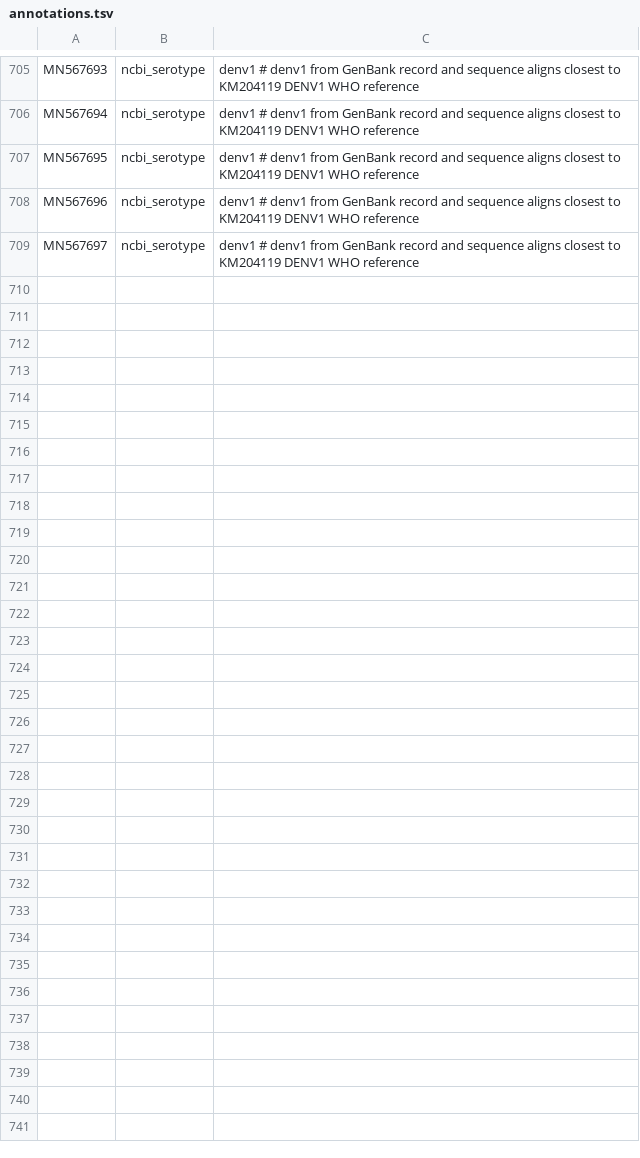
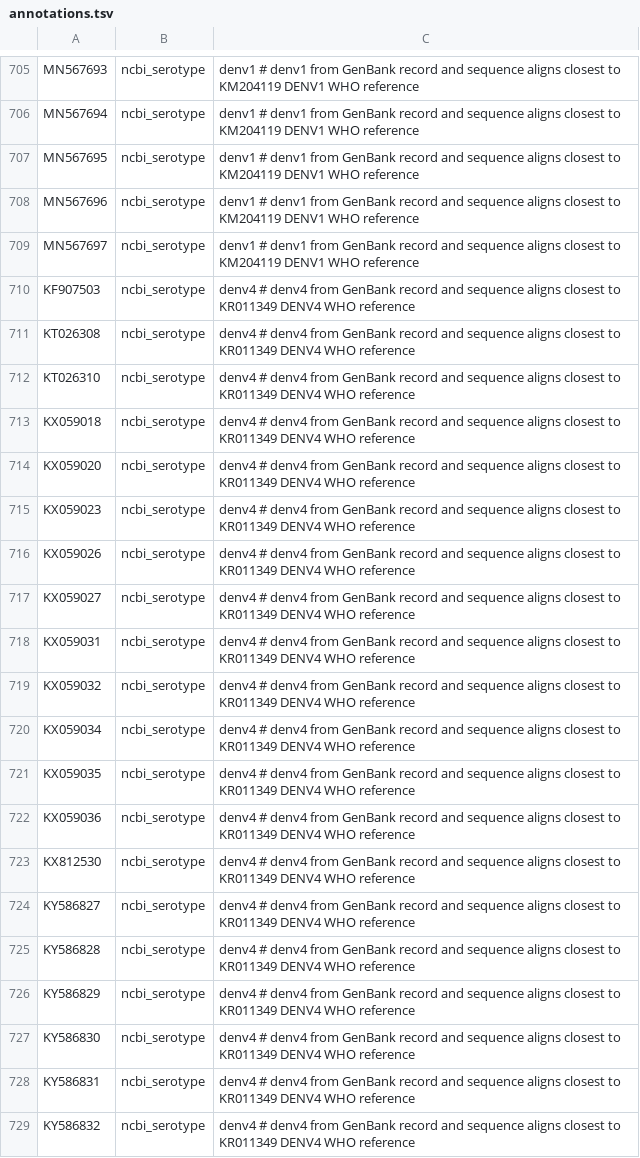
Before and after one commit to nextstrain/dengue, a TSV file: ingest/defaults/annotations.tsv, drawn as a sheet; only a part is shown, gaps mark what is left out; the diff covers the shown part only; the diff names each change by its address in the sheet, - before the commit and + after, or states it on an @@ line.

Commit message:
Add serotype fixes from "Literature_based" tab
Ignored PAT samples, but the rest did have serotype information in the GenBank files or linked publication.

```diff
--- a/ingest/defaults/annotations.tsv
+++ b/ingest/defaults/annotations.tsv
+row 710: KF907503 | ncbi_serotype | denv4 # denv4 from GenBank record and sequence aligns closest to KR011349 DENV4 WHO reference
+row 711: KT026308 | ncbi_serotype | denv4 # denv4 from GenBank record and sequence aligns closest to KR011349 DENV4 WHO reference
+row 712: KT026310 | ncbi_serotype | denv4 # denv4 from GenBank record and sequence aligns closest to KR011349 DENV4 WHO reference
+row 713: KX059018 | ncbi_serotype | denv4 # denv4 from GenBank record and sequence aligns closest to KR011349 DENV4 WHO reference
+row 714: KX059020 | ncbi_serotype | denv4 # denv4 from GenBank record and sequence aligns closest to KR011349 DENV4 WHO reference
+row 715: KX059023 | ncbi_serotype | denv4 # denv4 from GenBank record and sequence aligns closest to KR011349 DENV4 WHO reference
+row 716: KX059026 | ncbi_serotype | denv4 # denv4 from GenBank record and sequence aligns closest to KR011349 DENV4 WHO reference
+row 717: KX059027 | ncbi_serotype | denv4 # denv4 from GenBank record and sequence aligns closest to KR011349 DENV4 WHO reference
+row 718: KX059031 | ncbi_serotype | denv4 # denv4 from GenBank record and sequence aligns closest to KR011349 DENV4 WHO reference
+row 719: KX059032 | ncbi_serotype | denv4 # denv4 from GenBank record and sequence aligns closest to KR011349 DENV4 WHO reference
+row 720: KX059034 | ncbi_serotype | denv4 # denv4 from GenBank record and sequence aligns closest to KR011349 DENV4 WHO reference
+row 721: KX059035 | ncbi_serotype | denv4 # denv4 from GenBank record and sequence aligns closest to KR011349 DENV4 WHO reference
+row 722: KX059036 | ncbi_serotype | denv4 # denv4 from GenBank record and sequence aligns closest to KR011349 DENV4 WHO reference
+row 723: KX812530 | ncbi_serotype | denv4 # denv4 from GenBank record and sequence aligns closest to KR011349 DENV4 WHO reference
+row 724: KY586827 | ncbi_serotype | denv4 # denv4 from GenBank record and sequence aligns closest to KR011349 DENV4 WHO reference
+row 725: KY586828 | ncbi_serotype | denv4 # denv4 from GenBank record and sequence aligns closest to KR011349 DENV4 WHO reference
+row 726: KY586829 | ncbi_serotype | denv4 # denv4 from GenBank record and sequence aligns closest to KR011349 DENV4 WHO reference
+row 727: KY586830 | ncbi_serotype | denv4 # denv4 from GenBank record and sequence aligns closest to KR011349 DENV4 WHO reference
+row 728: KY586831 | ncbi_serotype | denv4 # denv4 from GenBank record and sequence aligns closest to KR011349 DENV4 WHO reference
+row 729: KY586832 | ncbi_serotype | denv4 # denv4 from GenBank record and sequence aligns closest to KR011349 DENV4 WHO reference
```
Also changed, not shown: 29 added rows elsewhere in this file.
